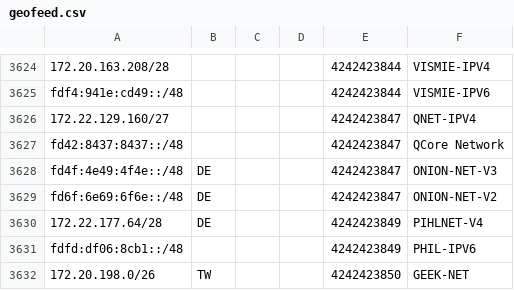
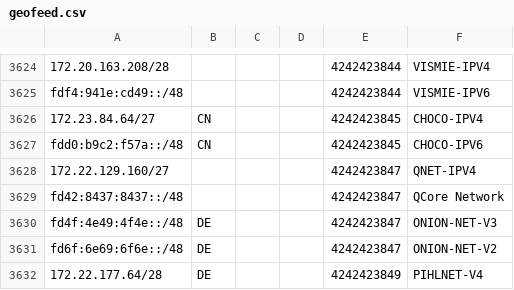
Before and after one commit to Cryolitia/Next-Trace-DN42-Feeder, a CSV file: geofeed.csv, drawn as a sheet; only a part is shown, gaps mark what is left out; the shorter side is filled out with more unchanged rows; the diff names each change by its address in the sheet, - before the commit and + after, or states it on an @@ line.

Commit message:
flake: update at 2025-11-08T03:26:12

```diff
--- a/geofeed.csv
+++ b/geofeed.csv
+row 3626: 172.23.84.64/27 | CN |  |  | 4242423845 | CHOCO-IPV4
+row 3627: fdd0:b9c2:f57a::/48 | CN |  |  | 4242423845 | CHOCO-IPV6
```
